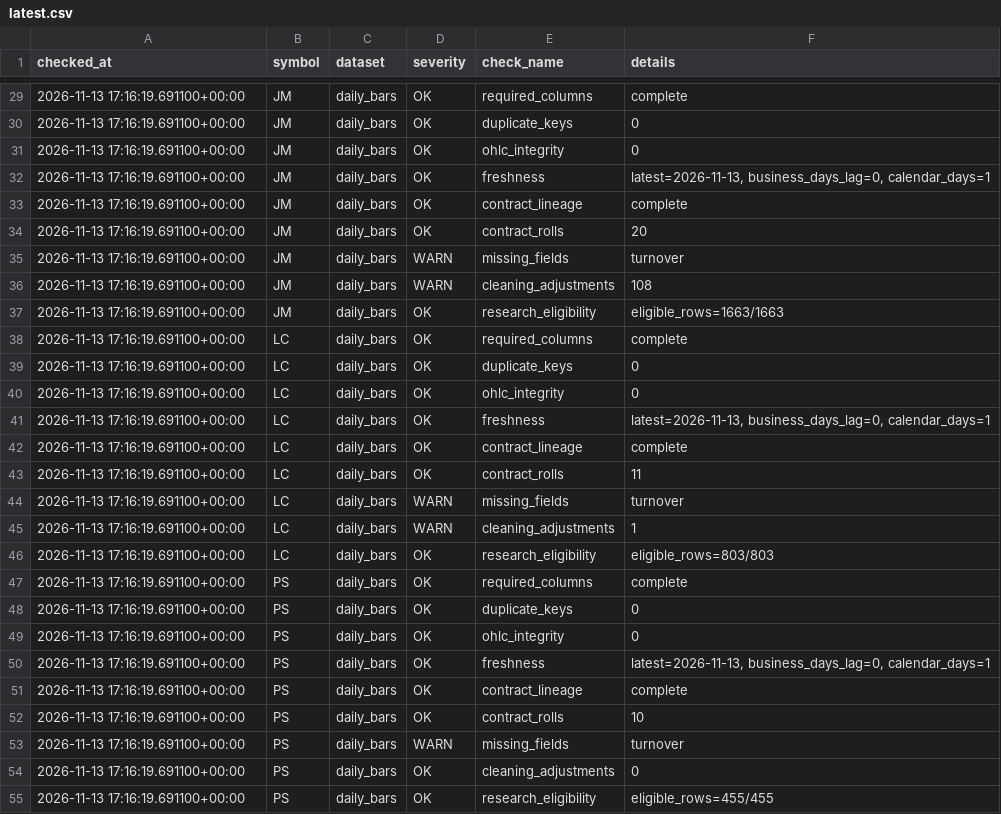
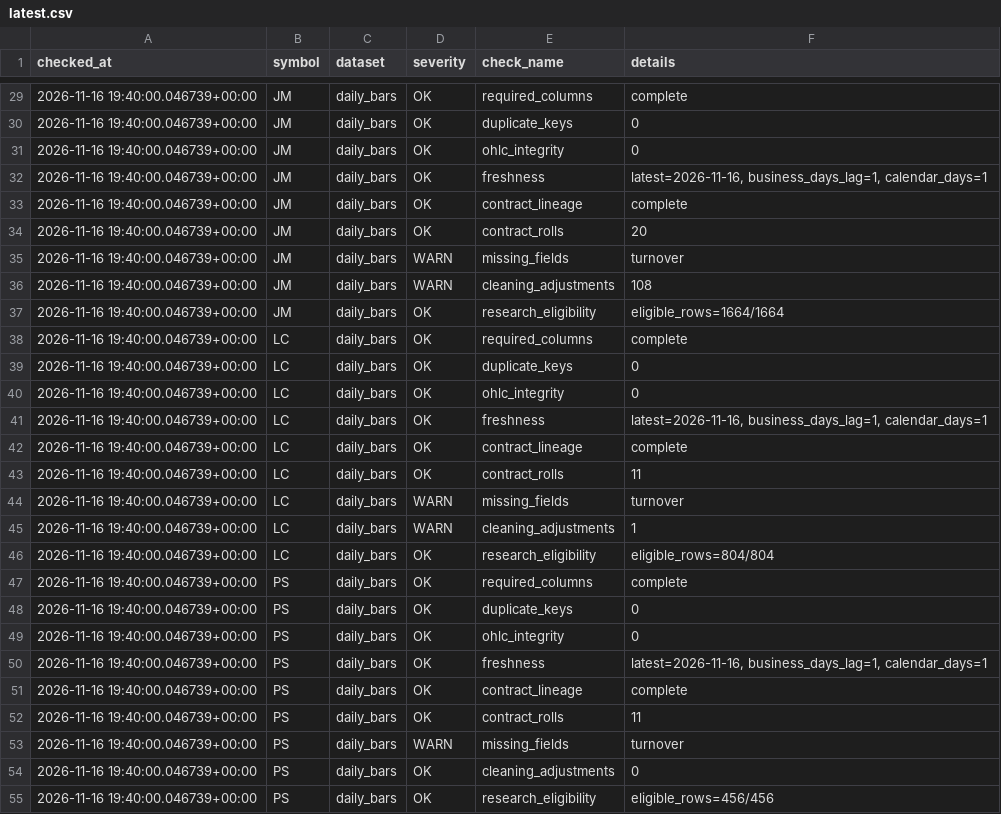
Before and after one commit to xujiahao88/futures-tech-quant-dashboard, a CSV file: reports/data_quality/latest.csv, drawn as a sheet; only a part is shown, gaps mark what is left out; the diff covers the shown part only.

```diff
--- a/reports/data_quality/latest.csv
+++ b/reports/data_quality/latest.csv
@@ -29,27 +29,27 @@
-2026-11-13 17:16:19.691100+00:00,JM,daily_bars,OK,required_columns,complete
-2026-11-13 17:16:19.691100+00:00,JM,daily_bars,OK,duplicate_keys,0
-2026-11-13 17:16:19.691100+00:00,JM,daily_bars,OK,ohlc_integrity,0
-2026-11-13 17:16:19.691100+00:00,JM,daily_bars,OK,freshness,"latest=2026-11-13, business_days_lag=0, calendar_days=1"
-2026-11-13 17:16:19.691100+00:00,JM,daily_bars,OK,contract_lineage,complete
-2026-11-13 17:16:19.691100+00:00,JM,daily_bars,OK,contract_rolls,20
-2026-11-13 17:16:19.691100+00:00,JM,daily_bars,WARN,missing_fields,turnover
-2026-11-13 17:16:19.691100+00:00,JM,daily_bars,WARN,cleaning_adjustments,108
-2026-11-13 17:16:19.691100+00:00,JM,daily_bars,OK,research_eligibility,eligible_rows=1663/1663
-2026-11-13 17:16:19.691100+00:00,LC,daily_bars,OK,required_columns,complete
-2026-11-13 17:16:19.691100+00:00,LC,daily_bars,OK,duplicate_keys,0
-2026-11-13 17:16:19.691100+00:00,LC,daily_bars,OK,ohlc_integrity,0
-2026-11-13 17:16:19.691100+00:00,LC,daily_bars,OK,freshness,"latest=2026-11-13, business_days_lag=0, calendar_days=1"
-2026-11-13 17:16:19.691100+00:00,LC,daily_bars,OK,contract_lineage,complete
-2026-11-13 17:16:19.691100+00:00,LC,daily_bars,OK,contract_rolls,11
-2026-11-13 17:16:19.691100+00:00,LC,daily_bars,WARN,missing_fields,turnover
-2026-11-13 17:16:19.691100+00:00,LC,daily_bars,WARN,cleaning_adjustments,1
-2026-11-13 17:16:19.691100+00:00,LC,daily_bars,OK,research_eligibility,eligible_rows=803/803
-2026-11-13 17:16:19.691100+00:00,PS,daily_bars,OK,required_columns,complete
-2026-11-13 17:16:19.691100+00:00,PS,daily_bars,OK,duplicate_keys,0
-2026-11-13 17:16:19.691100+00:00,PS,daily_bars,OK,ohlc_integrity,0
-2026-11-13 17:16:19.691100+00:00,PS,daily_bars,OK,freshness,"latest=2026-11-13, business_days_lag=0, calendar_days=1"
-2026-11-13 17:16:19.691100+00:00,PS,daily_bars,OK,contract_lineage,complete
-2026-11-13 17:16:19.691100+00:00,PS,daily_bars,OK,contract_rolls,10
-2026-11-13 17:16:19.691100+00:00,PS,daily_bars,WARN,missing_fields,turnover
-2026-11-13 17:16:19.691100+00:00,PS,daily_bars,OK,cleaning_adjustments,0
-2026-11-13 17:16:19.691100+00:00,PS,daily_bars,OK,research_eligibility,eligible_rows=455/455
+2026-11-16 19:40:00.046739+00:00,JM,daily_bars,OK,required_columns,complete
+2026-11-16 19:40:00.046739+00:00,JM,daily_bars,OK,duplicate_keys,0
+2026-11-16 19:40:00.046739+00:00,JM,daily_bars,OK,ohlc_integrity,0
+2026-11-16 19:40:00.046739+00:00,JM,daily_bars,OK,freshness,"latest=2026-11-16, business_days_lag=1, calendar_days=1"
+2026-11-16 19:40:00.046739+00:00,JM,daily_bars,OK,contract_lineage,complete
+2026-11-16 19:40:00.046739+00:00,JM,daily_bars,OK,contract_rolls,20
+2026-11-16 19:40:00.046739+00:00,JM,daily_bars,WARN,missing_fields,turnover
+2026-11-16 19:40:00.046739+00:00,JM,daily_bars,WARN,cleaning_adjustments,108
+2026-11-16 19:40:00.046739+00:00,JM,daily_bars,OK,research_eligibility,eligible_rows=1664/1664
+2026-11-16 19:40:00.046739+00:00,LC,daily_bars,OK,required_columns,complete
+2026-11-16 19:40:00.046739+00:00,LC,daily_bars,OK,duplicate_keys,0
+2026-11-16 19:40:00.046739+00:00,LC,daily_bars,OK,ohlc_integrity,0
+2026-11-16 19:40:00.046739+00:00,LC,daily_bars,OK,freshness,"latest=2026-11-16, business_days_lag=1, calendar_days=1"
+2026-11-16 19:40:00.046739+00:00,LC,daily_bars,OK,contract_lineage,complete
+2026-11-16 19:40:00.046739+00:00,LC,daily_bars,OK,contract_rolls,11
+2026-11-16 19:40:00.046739+00:00,LC,daily_bars,WARN,missing_fields,turnover
+2026-11-16 19:40:00.046739+00:00,LC,daily_bars,WARN,cleaning_adjustments,1
+2026-11-16 19:40:00.046739+00:00,LC,daily_bars,OK,research_eligibility,eligible_rows=804/804
+2026-11-16 19:40:00.046739+00:00,PS,daily_bars,OK,required_columns,complete
+2026-11-16 19:40:00.046739+00:00,PS,daily_bars,OK,duplicate_keys,0
+2026-11-16 19:40:00.046739+00:00,PS,daily_bars,OK,ohlc_integrity,0
+2026-11-16 19:40:00.046739+00:00,PS,daily_bars,OK,freshness,"latest=2026-11-16, business_days_lag=1, calendar_days=1"
+2026-11-16 19:40:00.046739+00:00,PS,daily_bars,OK,contract_lineage,complete
+2026-11-16 19:40:00.046739+00:00,PS,daily_bars,OK,contract_rolls,11
+2026-11-16 19:40:00.046739+00:00,PS,daily_bars,WARN,missing_fields,turnover
+2026-11-16 19:40:00.046739+00:00,PS,daily_bars,OK,cleaning_adjustments,0
+2026-11-16 19:40:00.046739+00:00,PS,daily_bars,OK,research_eligibility,eligible_rows=456/456
```
Also changed, not shown: 79 edited cells elsewhere in this file, 58 other files.
